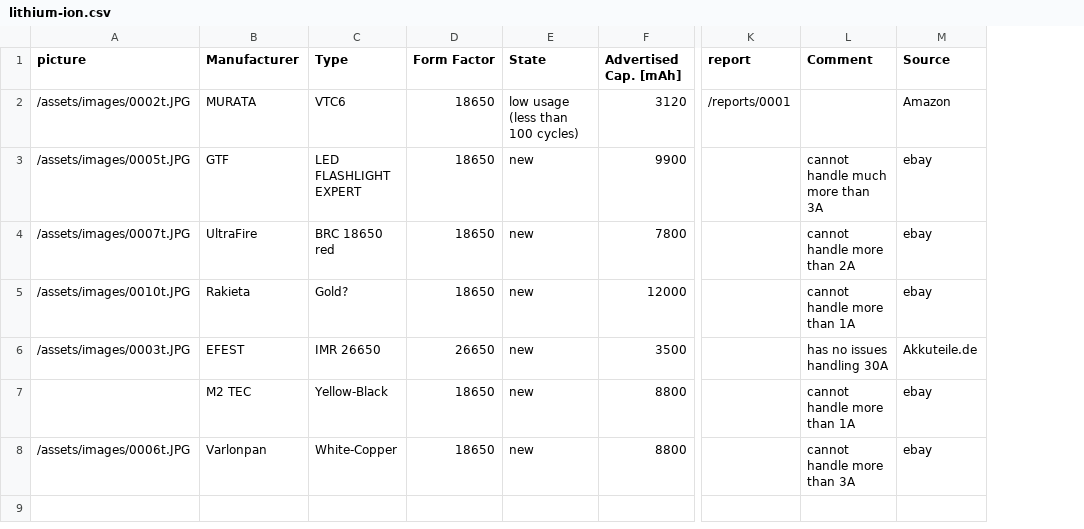
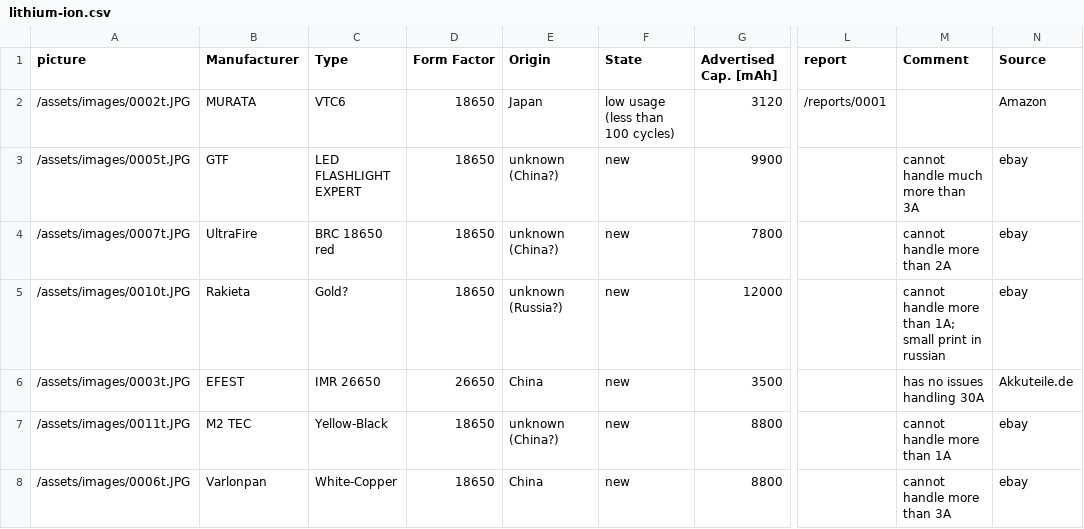
Before and after one commit to markste-in/battery-test, a CSV file: _data/lithium-ion.csv, drawn as a sheet; only a part is shown, gaps mark what is left out; addresses are those after the commit; the diff names each change by its address in the sheet, - before the commit and + after, or states it on an @@ line.

Commit message:
new tests and pictures

```diff
--- a/_data/lithium-ion.csv
+++ b/_data/lithium-ion.csv
+column E (Origin), rows 2-8: Japan | unknown (China?) | unknown (China?) | unknown (Russia?) | China | unknown (China?) | China
-M5 (Comment): cannot handle more than 1A
+M5 (Comment): cannot handle more than 1A; small print in russian
-A7 (picture): (empty)
+A7 (picture): /assets/images/0011t.JPG
```
Also changed, not shown: 4 other files.
